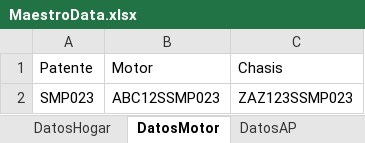
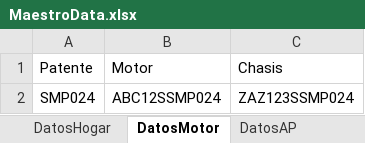
Before and after one commit to suraranorex/Smoke, an Excel workbook: Smoke/MaestroData.xlsx, sheet DatosMotor, drawn as a sheet; values as stored, in another font and other column widths than the file's, no borders; the diff names each change by its address in the sheet, - before the commit and + after, or states it on an @@ line.

```diff
--- a/Smoke/MaestroData.xlsx (sheet DatosMotor)
+++ b/Smoke/MaestroData.xlsx (sheet DatosMotor)
-A2: SMP023
+A2: SMP024
-B2: ABC12SSMP023
+B2: ABC12SSMP024
-C2: ZAZ123SSMP023
+C2: ZAZ123SSMP024
```
Also changed, not shown: sheet DatosCuenta, sheet DatosHogar, sheet DatosAP, 5 other files.
